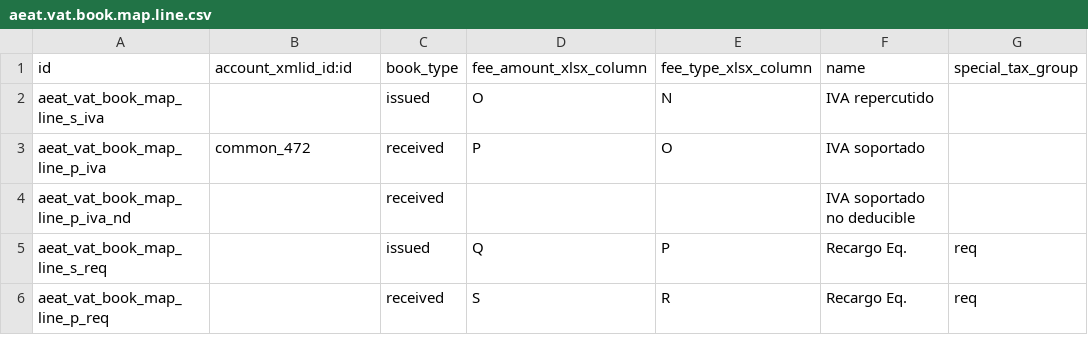
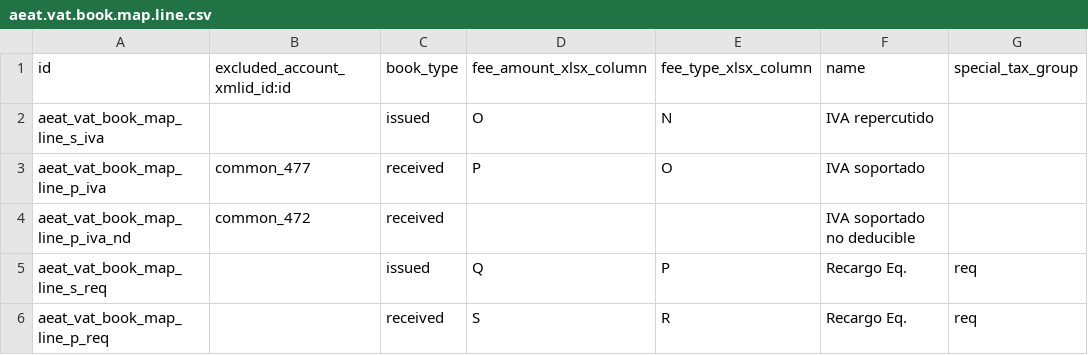
Before and after one commit to OCA/l10n-spain, a CSV file: l10n_es_vat_book/data/aeat.vat.book.map.line.csv, drawn as a sheet; only a part is shown; the diff names each change by its address in the sheet, - before the commit and + after, or states it on an @@ line.

Commit message:
[IMP] l10n_es_vat_book*: Add deductible amount + being compatible with l10n_es_vat_prorate
The tax fee amount is not always the same as the deductible amount when
your company is in the prorate regime.

AEAT splits both amounts in the corresponding columns, and we previously
were setting the same value on both.

After this commit, there's a separated field for the deductible amount,
and data is computed through the standard methods from `l10n_es_aeat`,
so when plugging `l10n_es_vat_prorate`, the deductible amount is
automatically changed by this module.

The refactoring needed for this to happen has been the minimum one for
minimizing the possible impacts, only affecting in the creation in
memory of one extra dictionary per vat book tax line, which is
acceptable. A deeper refactorization can rename fields of
"l10n.es.vat.book.line.tax" to match the returned values of the
standard methods for not having double dictionaries.

The new field is shown also on the UI, used for the XLS export, and
a migration script fill it with the same value as the amount for the
existing records.

A change of the map lines mapping has also been needed: tax_account_id
has been replaced by tax_excluded_account_id, reversing their usage:
now it excludes the account set instead of including, as if not, we
were filtering out the lines of the prorates. The renaming is on purpose
to warn people extending this module when they have used the previous
field, as updating this, they will have an error.

The non deductible VAT has been also adjusted according what we have
checked in the AEAT: the fee is reported, but the deductible amount is
0.

```diff
--- a/l10n_es_vat_book/data/aeat.vat.book.map.line.csv
+++ b/l10n_es_vat_book/data/aeat.vat.book.map.line.csv
-B1: account_xmlid_id:id
+B1: excluded_account_xmlid_id:id
-B3: common_472
+B3: common_477
-B4: (empty)
+B4: common_472
```
Also changed, not shown: 10 other files.
